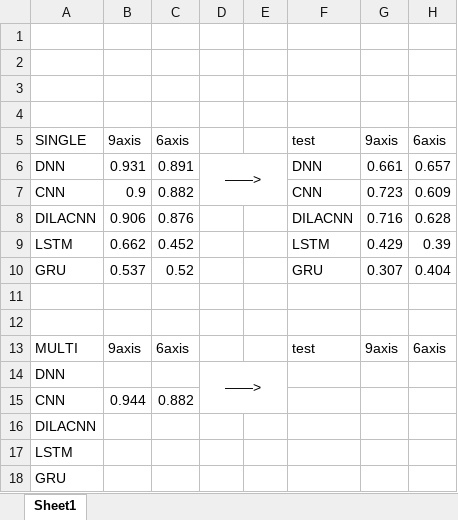
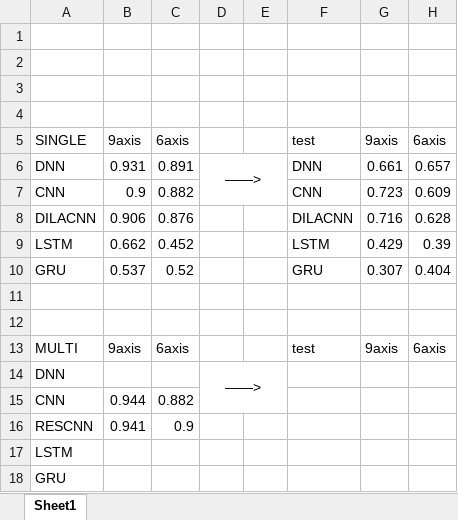
Before and after one commit to cnyan/PytorchBasic, an Excel workbook: action_recog_with_function/识别结果.xlsx, sheet Sheet1, drawn as a sheet; values as stored, in another font and other column widths than the file's, no borders; removed rows and columns are numbered as before the commit, all else as after; the diff names each change by its address in the sheet, - before the commit and + after, or states it on an @@ line.

```diff
--- a/action_recog_with_function/识别结果.xlsx (sheet Sheet1)
+++ b/action_recog_with_function/识别结果.xlsx (sheet Sheet1)
-row 16: DILACNN
+row 16: RESCNN | 0.941 | 0.9
```
Also changed, not shown: 2 other files.
